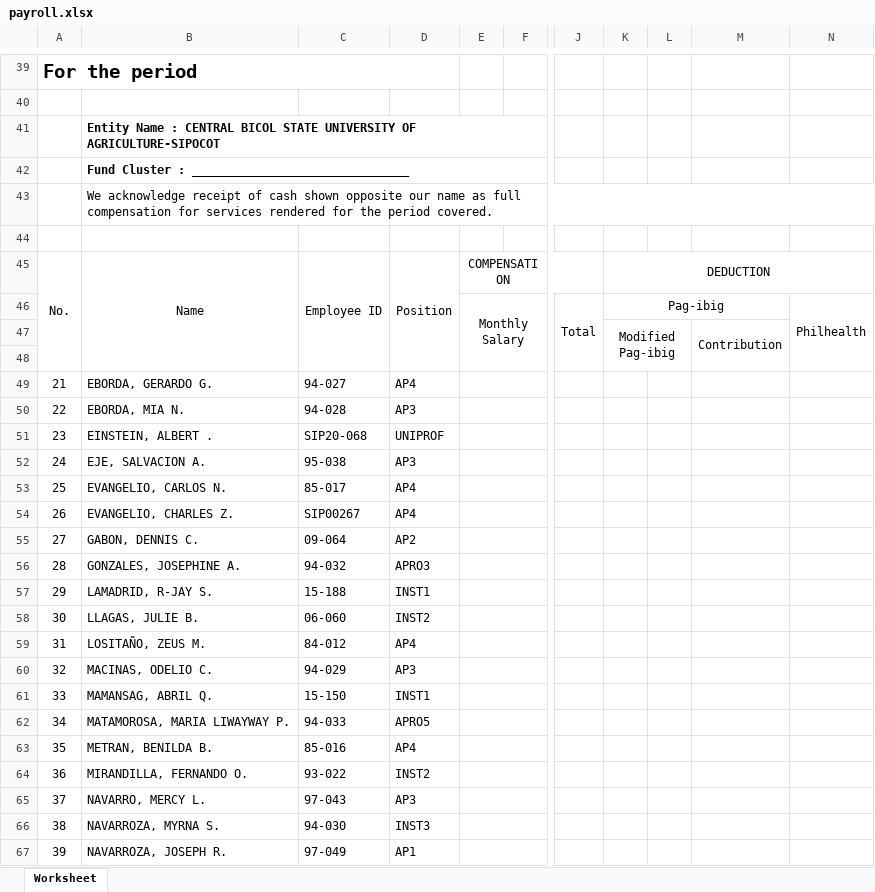
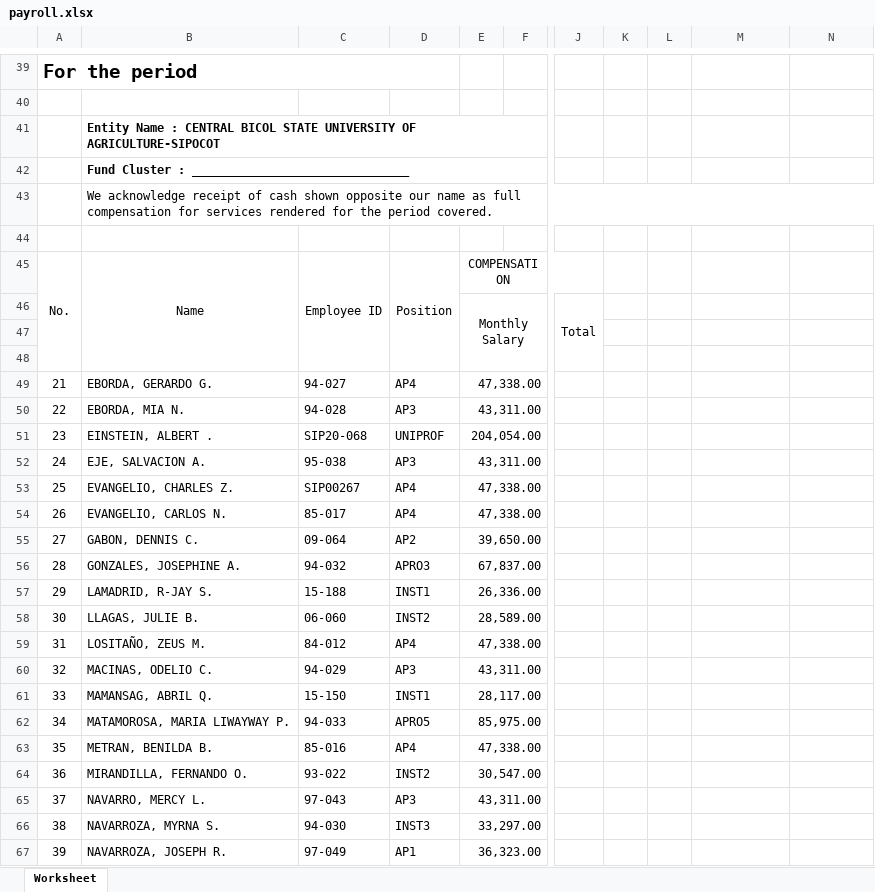
Before and after one commit to rjaylamadrid/umis.dtrs, an Excel workbook: public/reports/payroll.xlsx, sheet Worksheet, drawn as a sheet; only a part is shown, gaps mark what is left out; values as stored, in another font and other column widths than the file's, no borders; the diff covers the shown part only; the diff names each change by its address in the sheet, - before the commit and + after, or states it on an @@ line.

```diff
--- a/public/reports/payroll.xlsx (sheet Worksheet)
+++ b/public/reports/payroll.xlsx (sheet Worksheet)
-K45: DEDUCTION
+K45: (empty)
-K45:N45 merged
-K46: Pag-ibig
+K46: (empty)
-K46:M46 merged
-N46: Philhealth
+N46: (empty)
-N46:N48 merged
-K47: Modified Pag-ibig
+K47: (empty)
-K47:L48 merged
-M47: Contribution
+M47: (empty)
-M47:M48 merged
-E49: (empty)
+E49: 47,338.00
-E50: (empty)
+E50: 43,311.00
-E51: (empty)
+E51: 204,054.00
-E52: (empty)
+E52: 43,311.00
-B53: EVANGELIO, CARLOS N.
+B53: EVANGELIO, CHARLES Z.
-C53: 85-017
+C53: SIP00267
-E53:E54: (empty)
+E53:E54: 47,338.00
-B54: EVANGELIO, CHARLES Z.
+B54: EVANGELIO, CARLOS N.
-C54: SIP00267
+C54: 85-017
-E55: (empty)
+E55: 39,650.00
-E56: (empty)
+E56: 67,837.00
-E57: (empty)
+E57: 26,336.00
-E58: (empty)
+E58: 28,589.00
-E59: (empty)
+E59: 47,338.00
-E60: (empty)
+E60: 43,311.00
-E61: (empty)
+E61: 28,117.00
-E62: (empty)
+E62: 85,975.00
-E63: (empty)
+E63: 47,338.00
-E64: (empty)
+E64: 30,547.00
-E65: (empty)
+E65: 43,311.00
-E66: (empty)
+E66: 33,297.00
-E67: (empty)
+E67: 36,323.00
```
Also changed, not shown: 117 edited cells and merged cells elsewhere in this sheet, 9 other files.
